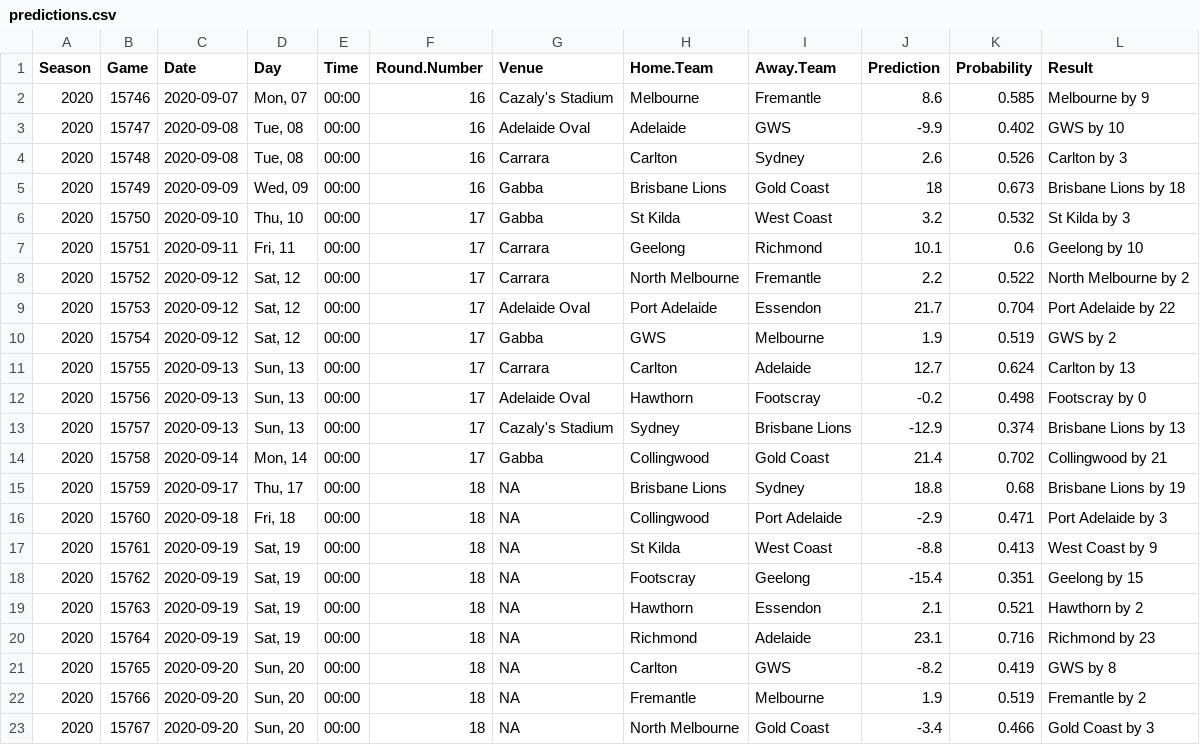
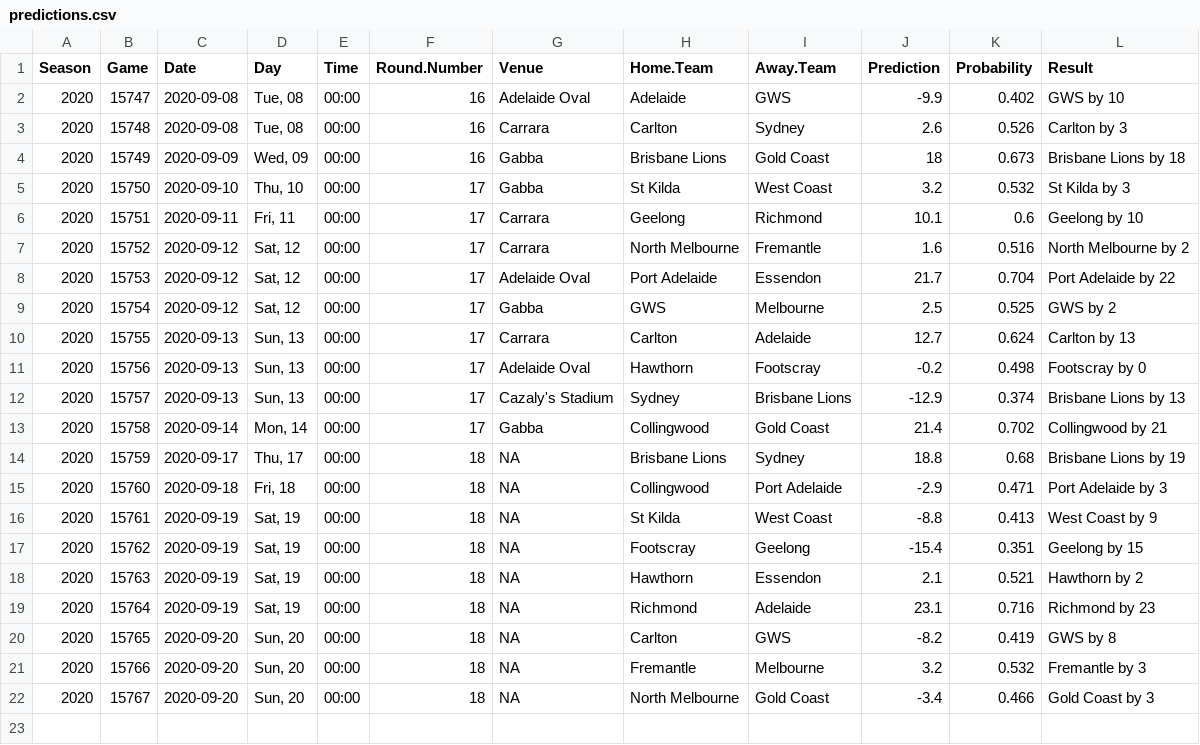
Before and after one commit to jimmyday12/plussixoneblog, a CSV file: data_files/raw-data/predictions.csv, drawn as a sheet.

Commit message:
refreshing data and rebuilding site

```diff
--- a/data_files/raw-data/predictions.csv
+++ b/data_files/raw-data/predictions.csv
@@ -1,3 +1,2 @@
 Season,Game,Date,Day,Time,Round.Number,Venue,Home.Team,Away.Team,Prediction,Probability,Result
-2020,15746,2020-09-07,"Mon, 07",00:00,16,Cazaly's Stadium,Melbourne,Fremantle,8.6,0.585,Melbourne by 9
 2020,15747,2020-09-08,"Tue, 08",00:00,16,Adelaide Oval,Adelaide,GWS,-9.9,0.402,GWS by 10
@@ -7,5 +6,5 @@ Season,Game,Date,Day,Time,Round.Number,Venue,Home.Team,Away.Team,Prediction,Prob
 2020,15751,2020-09-11,"Fri, 11",00:00,17,Carrara,Geelong,Richmond,10.1,0.6,Geelong by 10
-2020,15752,2020-09-12,"Sat, 12",00:00,17,Carrara,North Melbourne,Fremantle,2.2,0.522,North Melbourne by 2
+2020,15752,2020-09-12,"Sat, 12",00:00,17,Carrara,North Melbourne,Fremantle,1.6,0.516,North Melbourne by 2
 2020,15753,2020-09-12,"Sat, 12",00:00,17,Adelaide Oval,Port Adelaide,Essendon,21.7,0.704,Port Adelaide by 22
-2020,15754,2020-09-12,"Sat, 12",00:00,17,Gabba,GWS,Melbourne,1.9,0.519,GWS by 2
+2020,15754,2020-09-12,"Sat, 12",00:00,17,Gabba,GWS,Melbourne,2.5,0.525,GWS by 2
 2020,15755,2020-09-13,"Sun, 13",00:00,17,Carrara,Carlton,Adelaide,12.7,0.624,Carlton by 13
@@ -21,3 +20,3 @@ Season,Game,Date,Day,Time,Round.Number,Venue,Home.Team,Away.Team,Prediction,Prob
 2020,15765,2020-09-20,"Sun, 20",00:00,18,NA,Carlton,GWS,-8.2,0.419,GWS by 8
-2020,15766,2020-09-20,"Sun, 20",00:00,18,NA,Fremantle,Melbourne,1.9,0.519,Fremantle by 2
+2020,15766,2020-09-20,"Sun, 20",00:00,18,NA,Fremantle,Melbourne,3.2,0.532,Fremantle by 3
 2020,15767,2020-09-20,"Sun, 20",00:00,18,NA,North Melbourne,Gold Coast,-3.4,0.466,Gold Coast by 3
```
Also changed, not shown: data_files/raw-data/AFLM_sims_positions.csv, data_files/raw-data/AFLM_sims_summary.csv, 32 other files.
